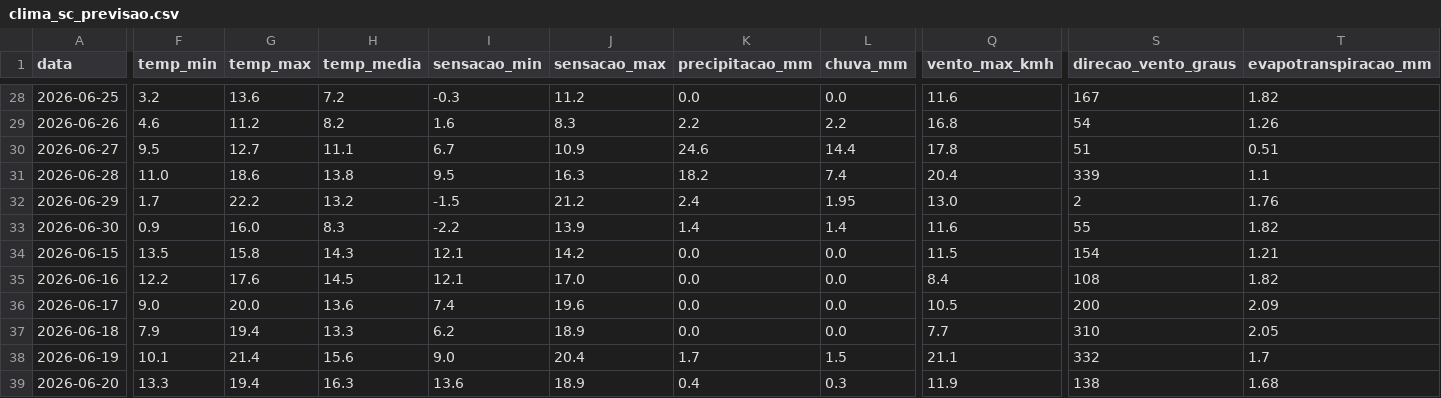
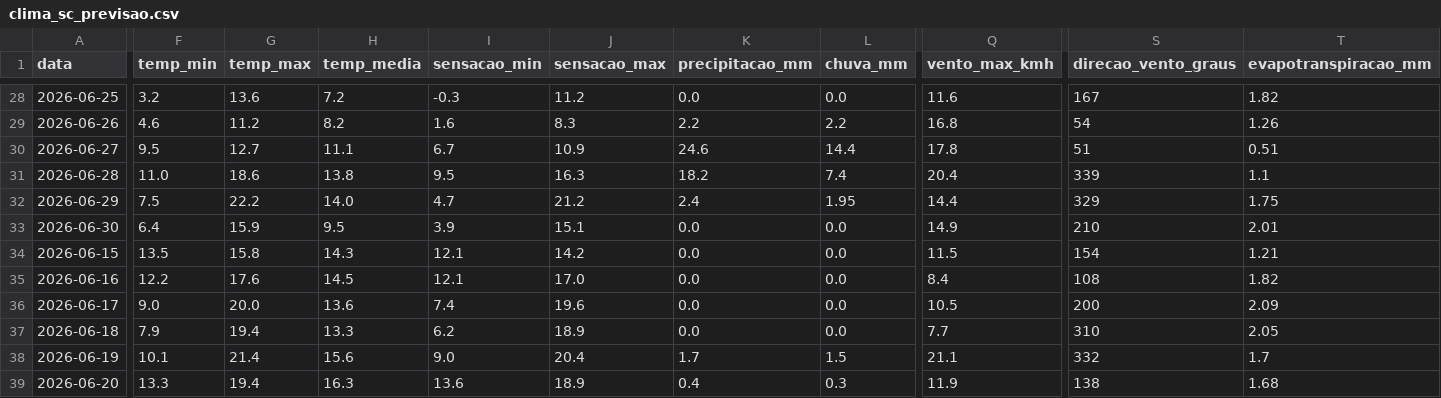
Before and after one commit to augluiz/vcz-site, a CSV file: ceasa_dashboard/dados/clima_sc_previsao.csv, drawn as a sheet; only a part is shown, gaps mark what is left out; the diff covers the shown part only; the diff names each change by its address in the sheet, - before the commit and + after, or states it on an @@ line.

```diff
--- a/ceasa_dashboard/dados/clima_sc_previsao.csv
+++ b/ceasa_dashboard/dados/clima_sc_previsao.csv
-F32 (temp_min): 1.7
+F32 (temp_min): 7.5
-H32 (temp_media): 13.2
+H32 (temp_media): 14.0
-I32 (sensacao_min): -1.5
+I32 (sensacao_min): 4.7
-Q32 (vento_max_kmh): 13.0
+Q32 (vento_max_kmh): 14.4
-S32 (direcao_vento_graus): 2
+S32 (direcao_vento_graus): 329
-T32 (evapotranspiracao_mm): 1.76
+T32 (evapotranspiracao_mm): 1.75
-F33 (temp_min): 0.9
+F33 (temp_min): 6.4
-G33 (temp_max): 16.0
+G33 (temp_max): 15.9
-H33 (temp_media): 8.3
+H33 (temp_media): 9.5
-I33 (sensacao_min): -2.2
+I33 (sensacao_min): 3.9
-J33 (sensacao_max): 13.9
+J33 (sensacao_max): 15.1
-K33 (precipitacao_mm): 1.4
+K33 (precipitacao_mm): 0.0
-L33 (chuva_mm): 1.4
+L33 (chuva_mm): 0.0
-Q33 (vento_max_kmh): 11.6
+Q33 (vento_max_kmh): 14.9
-S33 (direcao_vento_graus): 55
+S33 (direcao_vento_graus): 210
-T33 (evapotranspiracao_mm): 1.82
+T33 (evapotranspiracao_mm): 2.01
```
Also changed, not shown: 37 edited cells elsewhere in this file.
